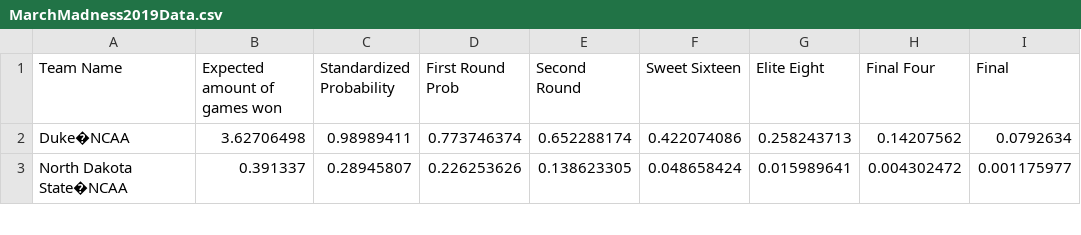
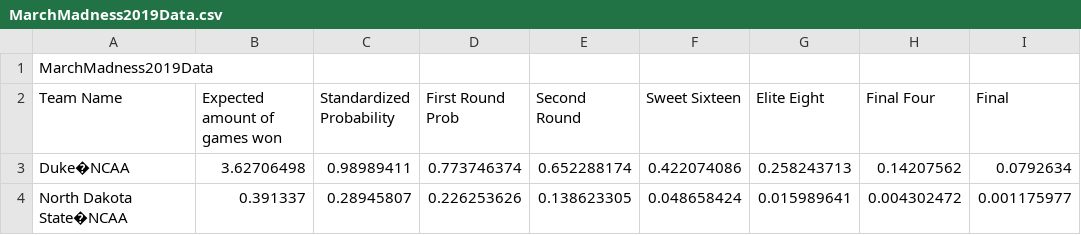
Before and after one commit to peacheym/CorgPredicts, a CSV file: MarchMadness2019Data.csv, drawn as a sheet; only a part is shown; the diff names each change by its address in the sheet, - before the commit and + after, or states it on an @@ line.

Commit message:
Update MarchMadness2019Data.csv

```diff
--- a/MarchMadness2019Data.csv
+++ b/MarchMadness2019Data.csv
+row 1: MarchMadness2019Data
```
